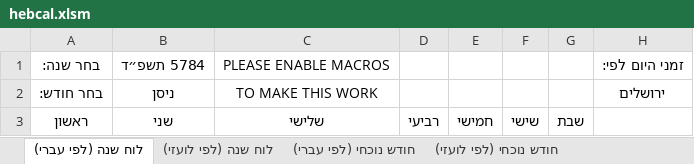
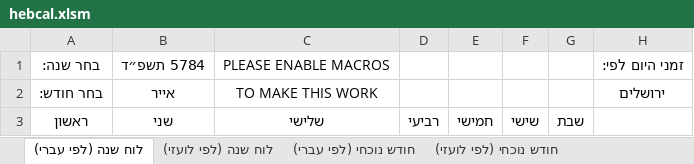
Before and after one commit to diaphone1/vbzmanim, an Excel workbook: vba_sample/hebcal.xlsm, sheet לוח שנה (לפי עברי), drawn as a sheet; values as stored, in another font and other column widths than the file's, no borders; charts and pictures not drawn; the diff names each change by its address in the sheet, - before the commit and + after, or states it on an @@ line.

```diff
--- a/vba_sample/hebcal.xlsm (sheet לוח שנה (לפי עברי))
+++ b/vba_sample/hebcal.xlsm (sheet לוח שנה (לפי עברי))
-B2: ניסן
+B2: אייר
```
Also changed, not shown: charts or pictures.
